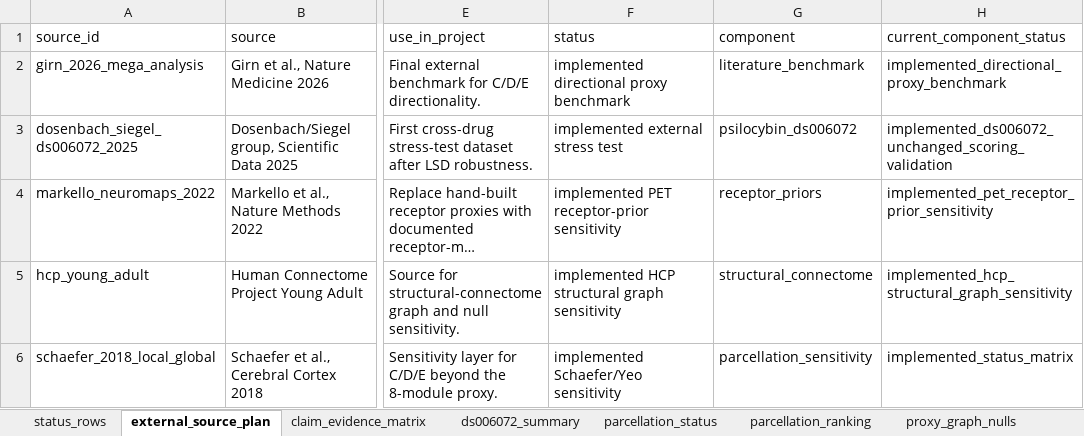
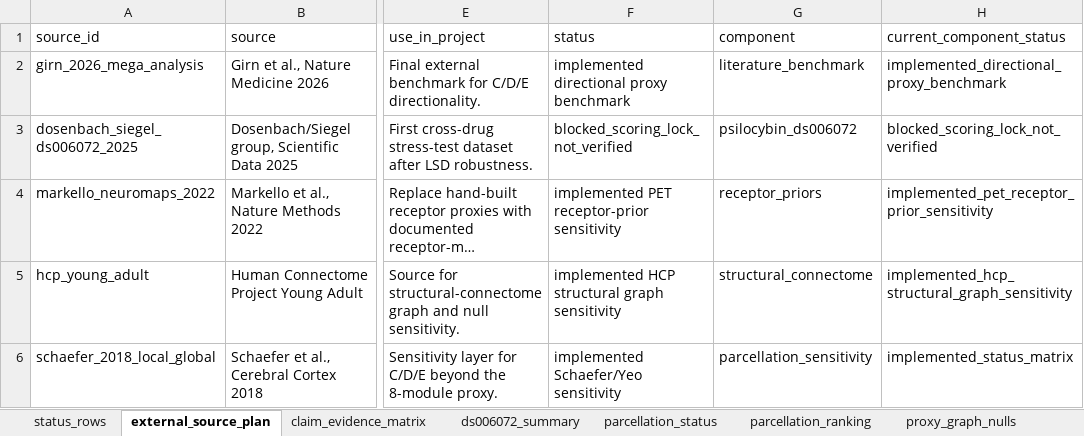
Before and after one commit to grimgrimberg/LSD_Thesis, an Excel workbook: artifacts/results/thesis_evidence_loop/exports/thesis_evidence_loop_tables.xlsx, sheet external_source_plan, drawn as a sheet; only a part is shown, gaps mark what is left out; long unchanged cells end in …; values as stored, in another font and other column widths than the file's, no borders; the diff names each change by its address in the sheet, - before the commit and + after, or states it on an @@ line.

```diff
--- a/artifacts/results/thesis_evidence_loop/exports/thesis_evidence_loop_tables.xlsx (sheet external_source_plan)
+++ b/artifacts/results/thesis_evidence_loop/exports/thesis_evidence_loop_tables.xlsx (sheet external_source_plan)
-F3 (status): implemented external stress test
+F3 (status): blocked_scoring_lock_not_verified
-H3 (current_component_status): implemented_ds006072_unchanged_scoring_validation
+H3 (current_component_status): blocked_scoring_lock_not_verified
```
Also changed, not shown: sheet status_rows, sheet claim_evidence_matrix, artifacts/thesis_evidence_loop_tables.xlsx, 57 other files.
